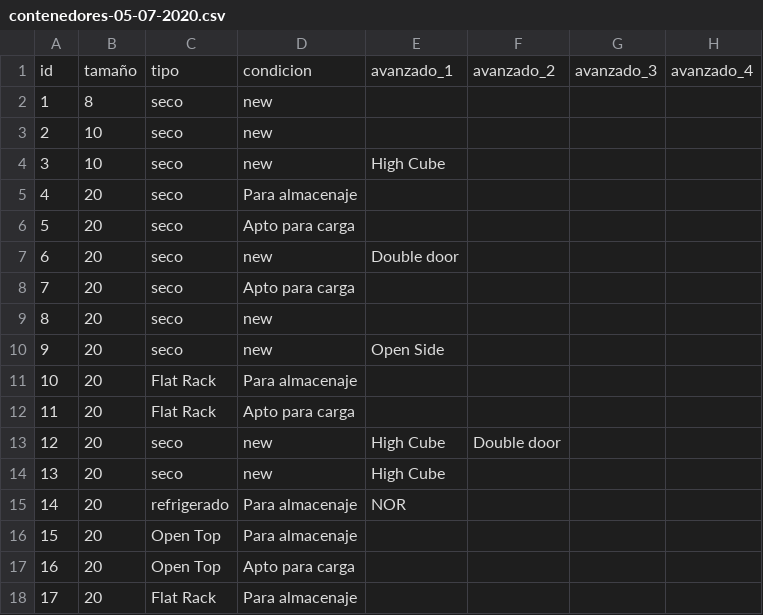
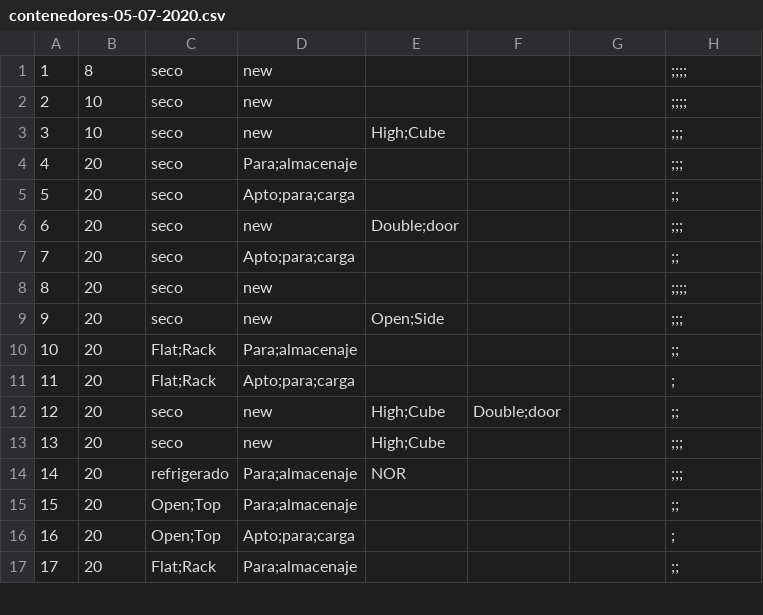
Before and after one commit to disgustingBot/silverSea, a CSV file: uploads/contenedores-05-07-2020.csv, drawn as a sheet; only a part is shown; the diff covers the shown part only.

```diff
--- a/uploads/contenedores-05-07-2020.csv
+++ b/uploads/contenedores-05-07-2020.csv
@@ -1,18 +1,17 @@
-id,tamaño,tipo,condicion,avanzado_1,avanzado_2,avanzado_3,avanzado_4
-1,8,seco,new,,,,
-2,10,seco,new,,,,
-3,10,seco,new,High Cube,,,
-4,20,seco,Para almacenaje,,,,
-5,20,seco,Apto para carga,,,,
-6,20,seco,new,Double door,,,
-7,20,seco,Apto para carga,,,,
-8,20,seco,new,,,,
-9,20,seco,new,Open Side,,,
-10,20,Flat Rack,Para almacenaje,,,,
-11,20,Flat Rack,Apto para carga,,,,
-12,20,seco,new,High Cube,Double door,,
-13,20,seco,new,High Cube,,,
-14,20,refrigerado,Para almacenaje,NOR,,,
-15,20,Open Top,Para almacenaje,,,,
-16,20,Open Top,Apto para carga,,,,
-17,20,Flat Rack,Para almacenaje,,,,
+1,8,seco,new,,,,;;;;
+2,10,seco,new,,,,;;;;
+3,10,seco,new,High;Cube,,,;;;
+4,20,seco,Para;almacenaje,,,,;;;
+5,20,seco,Apto;para;carga,,,,;;
+6,20,seco,new,Double;door,,,;;;
+7,20,seco,Apto;para;carga,,,,;;
+8,20,seco,new,,,,;;;;
+9,20,seco,new,Open;Side,,,;;;
+10,20,Flat;Rack,Para;almacenaje,,,,;;
+11,20,Flat;Rack,Apto;para;carga,,,,;
+12,20,seco,new,High;Cube,Double;door,,;;
+13,20,seco,new,High;Cube,,,;;;
+14,20,refrigerado,Para;almacenaje,NOR,,,;;;
+15,20,Open;Top,Para;almacenaje,,,,;;
+16,20,Open;Top,Apto;para;carga,,,,;
+17,20,Flat;Rack,Para;almacenaje,,,,;;
```
Also changed, not shown: 105 edited cells elsewhere in this file, uploads/contenedores.csv, 14 other files.
